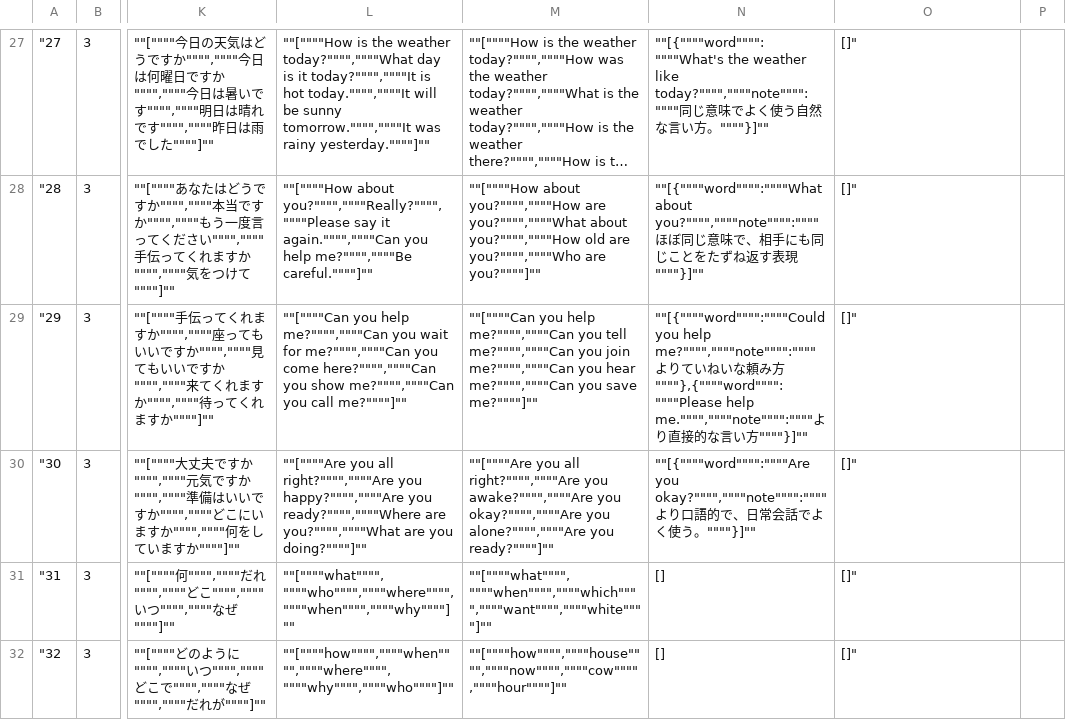
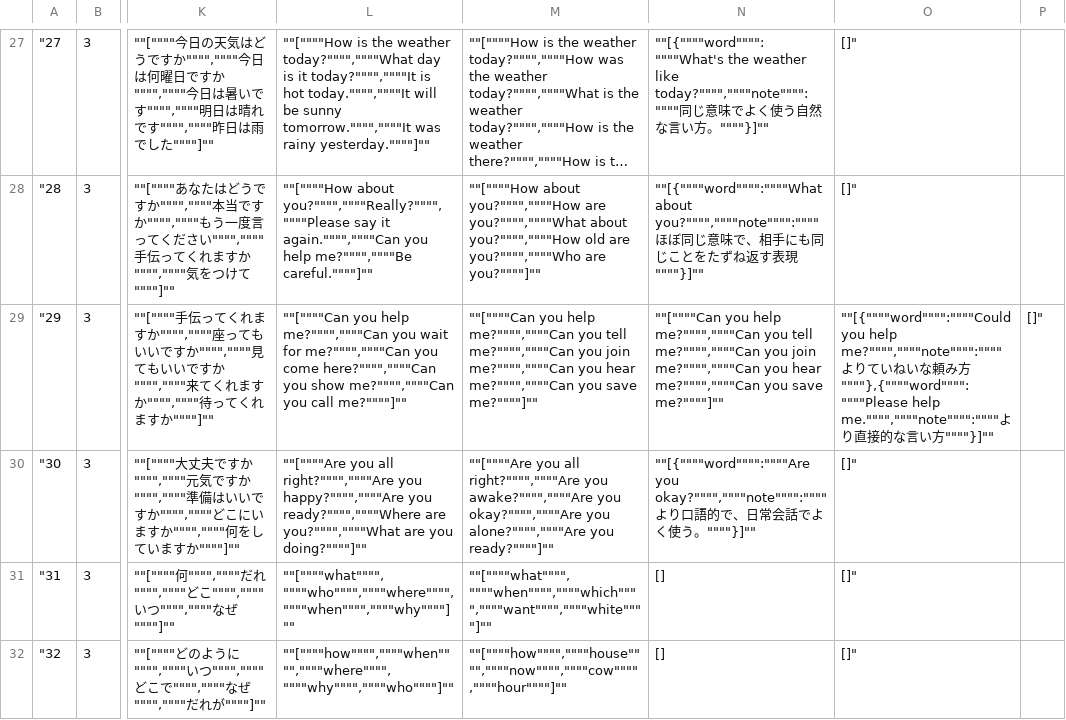
Before and after one commit to satoshimatsui2-cpu/StudyLockApp, a TSV file: app/src/main/res/raw/words.tsv, drawn as a sheet; only a part is shown, gaps mark what is left out; long unchanged cells end in …; the diff covers the shown part only; the diff names each change by its address in the sheet, - before the commit and + after, or states it on an @@ line.

```diff
--- a/app/src/main/res/raw/words.tsv
+++ b/app/src/main/res/raw/words.tsv
-N29: ""[{""""word"""":""""Could you help me?"""",""""note"""":""""よりていねいな頼み方""""},{""""word"""":""""Please help me."""",""""note"""":""""より直接的な言い方""""}]""
+N29: ""[""""Can you help me?"""",""""Can you tell me?"""",""""Can you join me?"""",""""Can you hear me?"""",""""Can you save me?""""]""
-O29: []"
+O29: ""[{""""word"""":""""Could you help me?"""",""""note"""":""""よりていねいな頼み方""""},{""""word"""":""""Please help me."""",""""note"""":""""より直接的な言い方""""}]""
-P29: (empty)
+P29: []"
```
Also changed, not shown: 3 edited cells elsewhere in this file, 2 other files.
